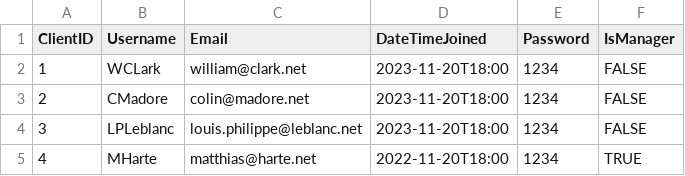
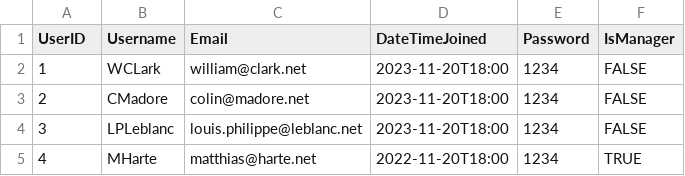
Before and after one commit to WillukuC/OOP2-SD-Integration-Project, a CSV file: OOP2/src/main/resources/com/example/oop2/Data/users.csv, drawn as a sheet.

```diff
--- a/OOP2/src/main/resources/com/example/oop2/Data/users.csv
+++ b/OOP2/src/main/resources/com/example/oop2/Data/users.csv
@@ -1,2 +1,2 @@
-ClientID,Username,Email,DateTimeJoined,Password,IsManager
+UserID,Username,Email,DateTimeJoined,Password,IsManager
 1,WCLark,william@clark.net,2023-11-20T18:00,1234,FALSE
```
Also changed, not shown: OOP2/src/main/resources/com/example/oop2/Data/movies.csv, OOP2/src/main/resources/com/example/oop2/Data/showtimes.csv, 13 other files.
